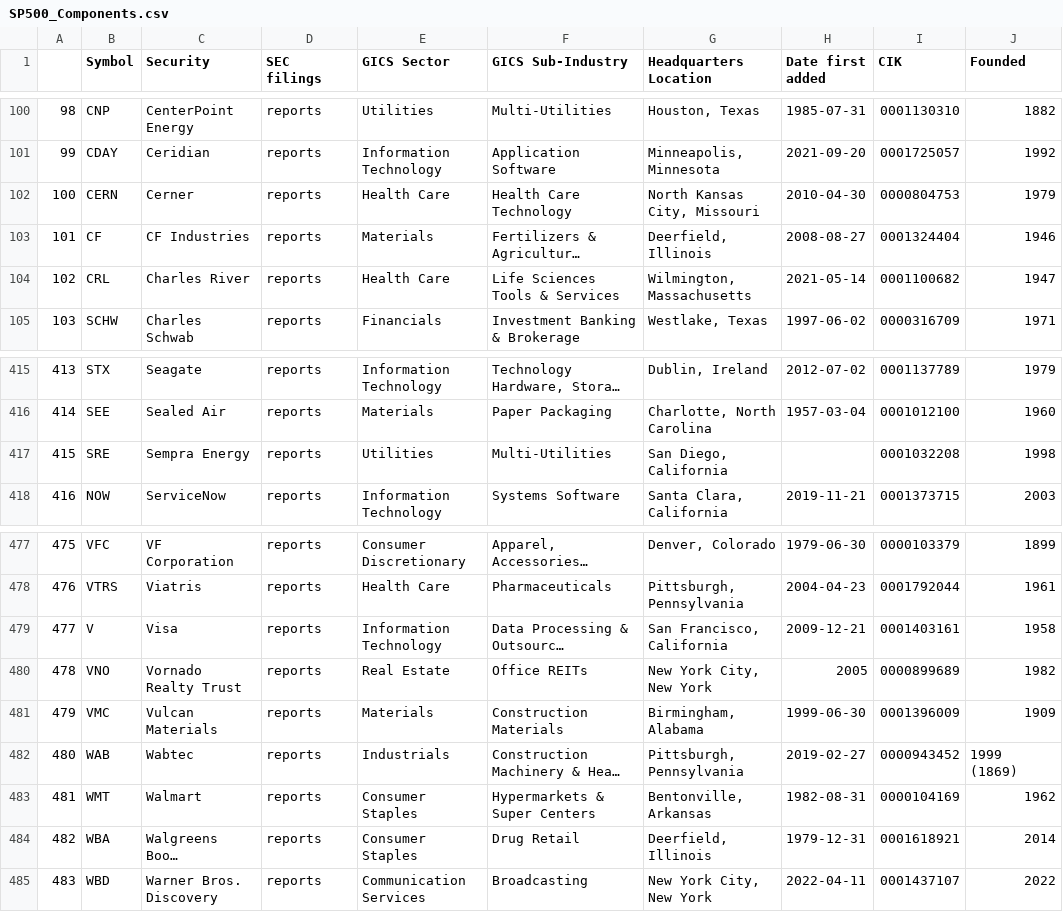
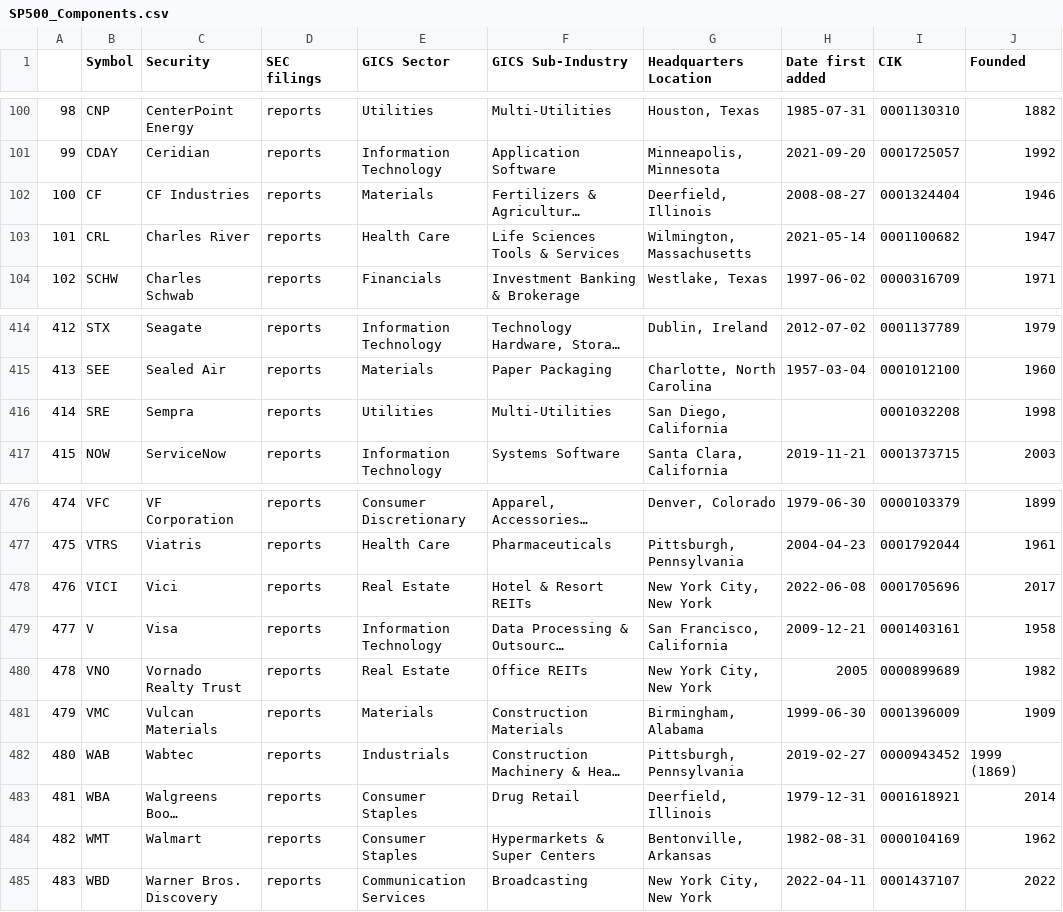
Before and after one commit to vvelicu/s-p500, a CSV file: data/SP500_Components.csv, drawn as a sheet; only a part is shown, gaps mark what is left out; long unchanged cells end in …; removed rows and columns are numbered as before the commit, all else as after; the diff names each change by its address in the sheet, - before the commit and + after, or states it on an @@ line.

```diff
--- a/data/SP500_Components.csv
+++ b/data/SP500_Components.csv
-row 102: 100 | CERN | Cerner | reports | Health Care | Health Care Technology | North Kansas City, Missouri | 2010-04-30 | 0000804753 | 1979
@@ column A renumbered between rows 102 and 484 @@
-C416 (Security): Sempra Energy
+C416 (Security): Sempra
+row 478: 476 | VICI | Vici | reports | Real Estate | Hotel & Resort REITs | New York City, New York | 2022-06-08 | 0001705696 | 2017
@@ row 484 moved to row 483: 481 @@
```
